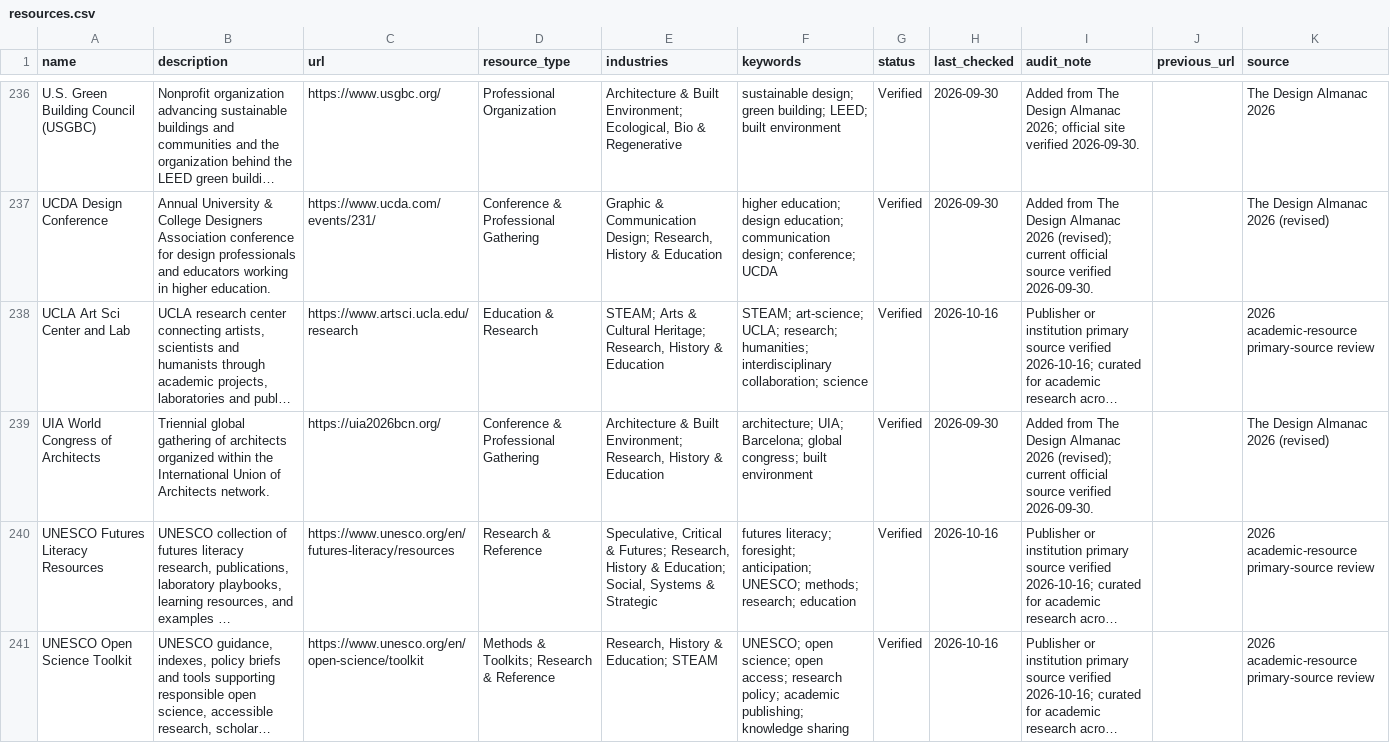
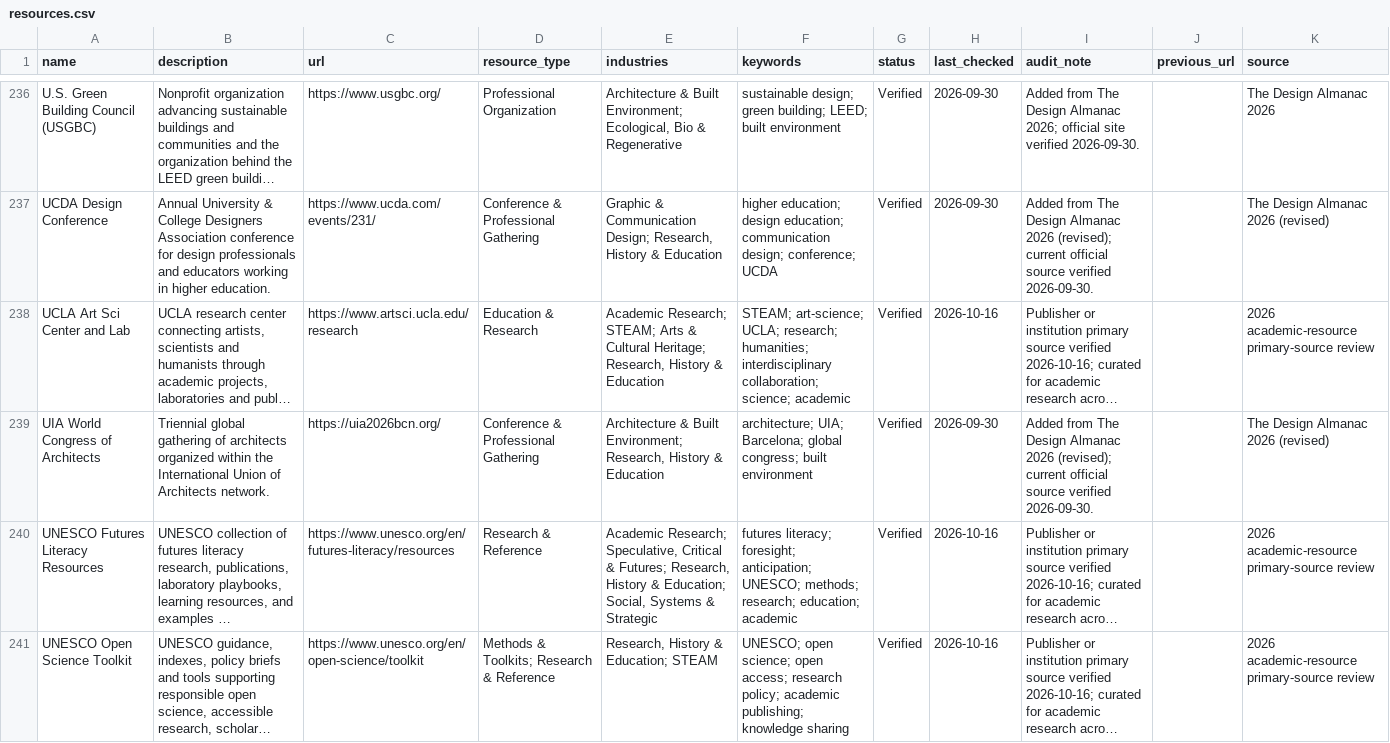
Before and after one commit to brandiejanow/design-reservoir, a CSV file: data/resources.csv, drawn as a sheet; only a part is shown, gaps mark what is left out; long unchanged cells end in …; the diff covers the shown part only; the diff names each change by its address in the sheet, - before the commit and + after, or states it on an @@ line.

Commit message:
Add searchable Academic Research category to scholarly and research entries

```diff
--- a/data/resources.csv
+++ b/data/resources.csv
-E238 (industries): STEAM; Arts…
+E238 (industries): Academic Research; STEAM; Arts…
-F238 (keywords): …interdisciplinary collaboration; science
+F238 (keywords): …interdisciplinary collaboration; science; academic
-E240 (industries): Speculative, Critical…
+E240 (industries): Academic Research; Speculative, Critical…
-F240 (keywords): …methods; research; education
+F240 (keywords): …methods; research; education; academic
```
Also changed, not shown: 90 edited cells elsewhere in this file.
